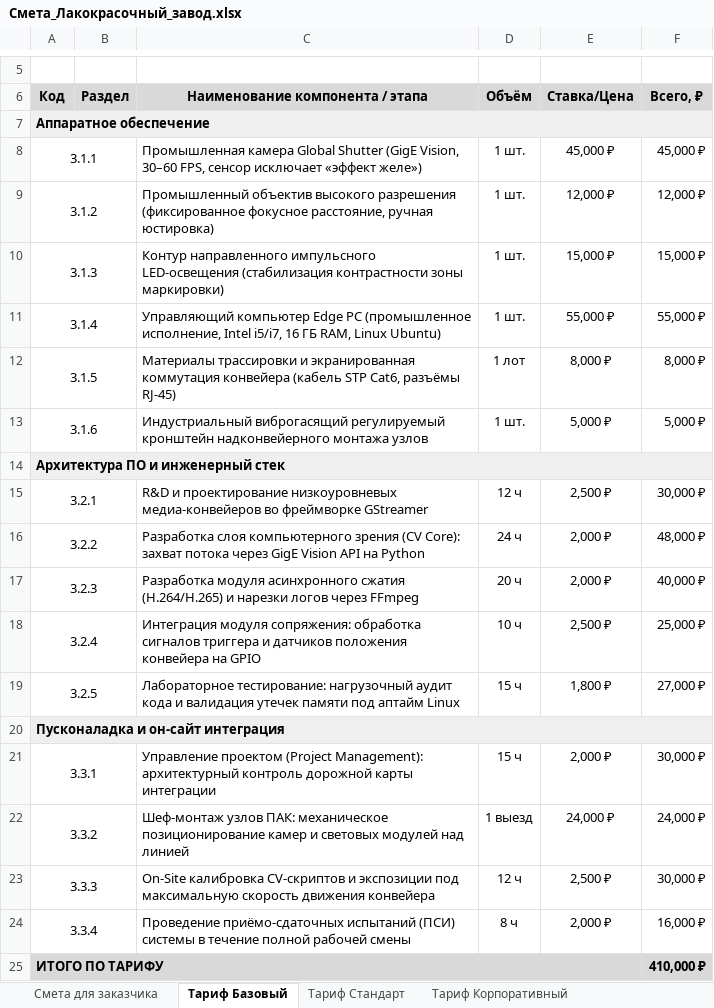
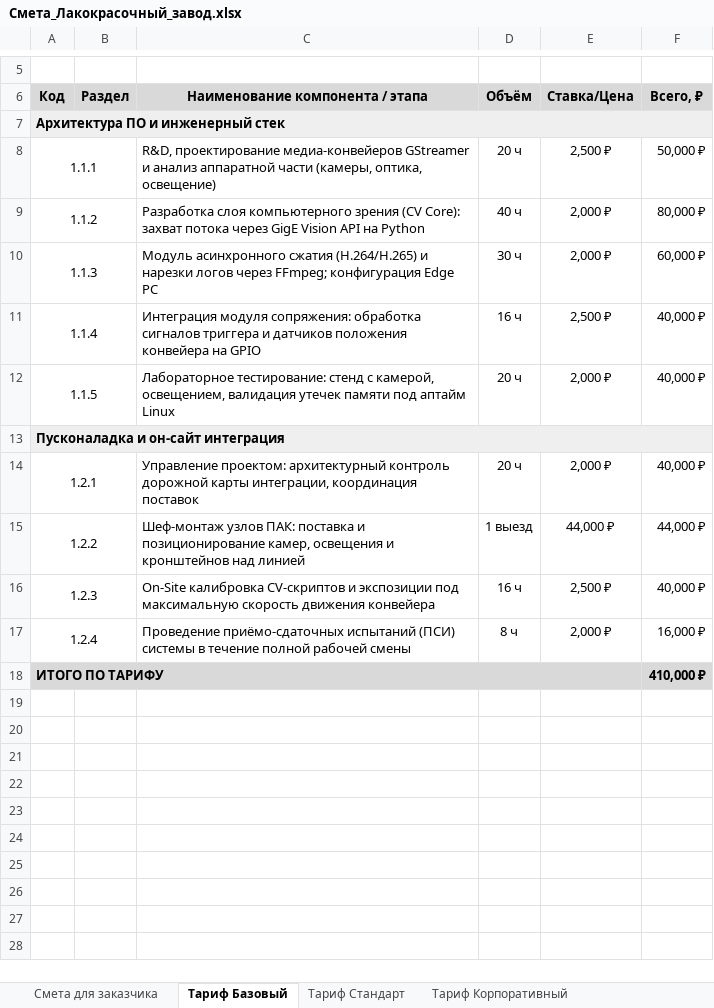
Before and after one commit to Elkhovering/proposals, an Excel workbook: paint-factory/Смета_Лакокрасочный_завод.xlsx, sheet Тариф Базовый, drawn as a sheet; only a part is shown, gaps mark what is left out; values as stored, in another font and other column widths than the file's, no borders; charts and pictures not drawn; removed rows and columns are numbered as before the commit, all else as after; the diff names each change by its address in the sheet, - before the commit and + after, or states it on an @@ line.

```diff
--- a/paint-factory/Смета_Лакокрасочный_завод.xlsx (sheet Тариф Базовый)
+++ b/paint-factory/Смета_Лакокрасочный_завод.xlsx (sheet Тариф Базовый)
-row 7: Аппаратное обеспечение
-row 8: 3.1.1 |  | Промышленная камера Global Shutter (GigE Vision, 30–60 FPS, сенсор исключает «эффект желе») | 1 шт. | 45,000 ₽ | 45,000 ₽
-row 9: 3.1.2 |  | Промышленный объектив высокого разрешения (фиксированное фокусное расстояние, ручная юстировка) | 1 шт. | 12,000 ₽ | 12,000 ₽
-row 10: 3.1.3 |  | Контур направленного импульсного LED-освещения (стабилизация контрастности зоны маркировки) | 1 шт. | 15,000 ₽ | 15,000 ₽
-row 11: 3.1.4 |  | Управляющий компьютер Edge PC (промышленное исполнение, Intel i5/i7, 16 ГБ RAM, Linux Ubuntu) | 1 шт. | 55,000 ₽ | 55,000 ₽
-row 12: 3.1.5 |  | Материалы трассировки и экранированная коммутация конвейера (кабель STP Cat6, разъёмы RJ-45) | 1 лот | 8,000 ₽ | 8,000 ₽
-row 13: 3.1.6 |  | Индустриальный виброгасящий регулируемый кронштейн надконвейерного монтажа узлов | 1 шт. | 5,000 ₽ | 5,000 ₽
-A8 (Код): 3.2.1
+A8 (Код): 1.1.1
-C8 (Наименование компонента / этапа): R&D и проектирование низкоуровневых медиа-конвейеров во фреймворке GStreamer
+C8 (Наименование компонента / этапа): R&D, проектирование медиа-конвейеров GStreamer и анализ аппаратной части (камеры, оптика, освещение)
-D8 (Объём): 12 ч
+D8 (Объём): 20 ч
-F8 (Всего, ₽): 30,000 ₽
+F8 (Всего, ₽): 50,000 ₽
-A9 (Код): 3.2.2
+A9 (Код): 1.1.2
-D9 (Объём): 24 ч
+D9 (Объём): 40 ч
-F9 (Всего, ₽): 48,000 ₽
+F9 (Всего, ₽): 80,000 ₽
+row 10: 1.1.3 |  | Модуль асинхронного сжатия (H.264/H.265) и нарезки логов через FFmpeg; конфигурация Edge PC | 30 ч | 2,000 ₽ | 60,000 ₽
+row 11: 1.1.4 |  | Интеграция модуля сопряжения: обработка сигналов триггера и датчиков положения конвейера на GPIO | 16 ч | 2,500 ₽ | 40,000 ₽
-A12 (Код): 3.2.3
+A12 (Код): 1.1.5
-C12 (Наименование компонента / этапа): Разработка модуля асинхронного сжатия (H.264/H.265) и нарезки логов через FFmpeg
+C12 (Наименование компонента / этапа): Лабораторное тестирование: стенд с камерой, освещением, валидация утечек памяти под аптайм Linux
-row 18: 3.2.4 |  | Интеграция модуля сопряжения: обработка сигналов триггера и датчиков положения конвейера на GPIO | 10 ч | 2,500 ₽ | 25,000 ₽
-row 19: 3.2.5 |  | Лабораторное тестирование: нагрузочный аудит кода и валидация утечек памяти под аптайм Linux | 15 ч | 1,800 ₽ | 27,000 ₽
-row 21: 3.3.1 |  | Управление проектом (Project Management): архитектурный контроль дорожной карты интеграции | 15 ч | 2,000 ₽ | 30,000 ₽
+row 14: 1.2.1 |  | Управление проектом: архитектурный контроль дорожной карты интеграции, координация поставок | 20 ч | 2,000 ₽ | 40,000 ₽
-A15 (Код): 3.3.2
+A15 (Код): 1.2.2
-C15 (Наименование компонента / этапа): …узлов ПАК: механическое позиционирование камер и световых модулей над линией
+C15 (Наименование компонента / этапа): …узлов ПАК: поставка и позиционирование камер, освещения и кронштейнов над линией
-E15 (Ставка/Цена): 24,000 ₽
+E15 (Ставка/Цена): 44,000 ₽
-F15 (Всего, ₽): 24,000 ₽
+F15 (Всего, ₽): 44,000 ₽
-A16 (Код): 3.3.3
+A16 (Код): 1.2.3
-D16 (Объём): 12 ч
+D16 (Объём): 16 ч
-F16 (Всего, ₽): 30,000 ₽
+F16 (Всего, ₽): 40,000 ₽
-A17 (Код): 3.3.4
+A17 (Код): 1.2.4
```
Also changed, not shown: sheet Тариф Корпоративный, sheet Тариф Стандарт, sheet Смета для заказчика.
